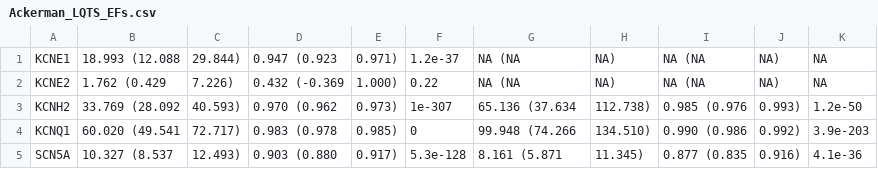
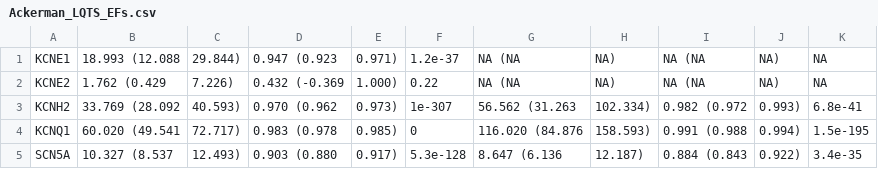
Before and after one commit to ImperialCardioGenetics/ParalogueAnnotation_personal, a CSV file: data/LQTS/Ackerman_LQTS_EFs.csv, drawn as a sheet.

```diff
--- a/data/LQTS/Ackerman_LQTS_EFs.csv
+++ b/data/LQTS/Ackerman_LQTS_EFs.csv
@@ -2,4 +2,4 @@ KCNE1,18.993 (12.088,29.844),0.947 (0.923,0.971),1.2e-37,NA (NA,NA),NA (NA,NA),N
 KCNE2,1.762 (0.429,7.226),0.432 (-0.369,1.000),0.22,NA (NA,NA),NA (NA,NA),NA
-KCNH2,33.769 (28.092,40.593),0.970 (0.962,0.973),1e-307,65.136 (37.634,112.738),0.985 (0.976,0.993),1.2e-50
-KCNQ1,60.020 (49.541,72.717),0.983 (0.978,0.985),0,99.948 (74.266,134.510),0.990 (0.986,0.992),3.9e-203
-SCN5A,10.327 (8.537,12.493),0.903 (0.880,0.917),5.3e-128,8.161 (5.871,11.345),0.877 (0.835,0.916),4.1e-36
+KCNH2,33.769 (28.092,40.593),0.970 (0.962,0.973),1e-307,56.562 (31.263,102.334),0.982 (0.972,0.993),6.8e-41
+KCNQ1,60.020 (49.541,72.717),0.983 (0.978,0.985),0,116.020 (84.876,158.593),0.991 (0.988,0.994),1.5e-195
+SCN5A,10.327 (8.537,12.493),0.903 (0.880,0.917),5.3e-128,8.647 (6.136,12.187),0.884 (0.843,0.922),3.4e-35
```
Also changed, not shown: 1 other file.
